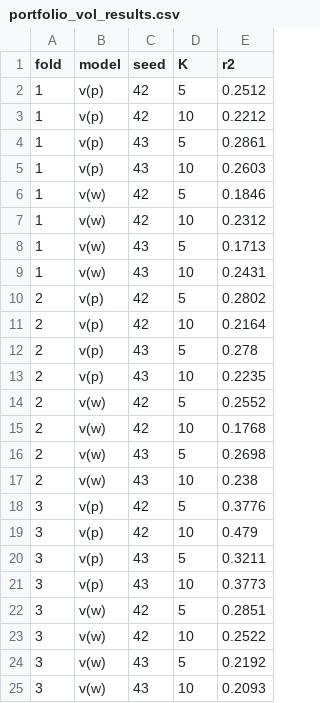
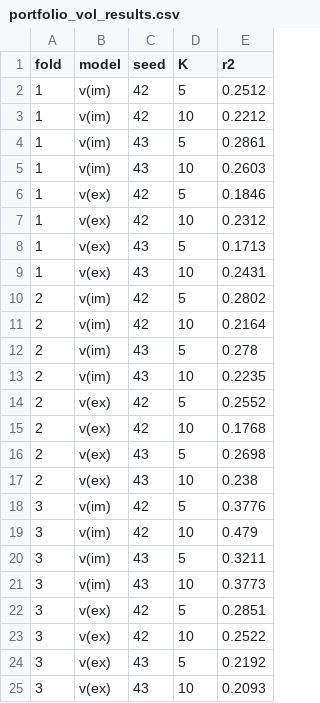
Before and after one commit to yangxiaoyzhzyh/implicit-interaction, a CSV file: 05_cross_domain/runs/portfolio_vol_results.csv, drawn as a sheet.

Commit message:
05_cross_domain: keep only the two routes the paper reports; drop the unreported additive baseline and align the route names

```diff
--- a/05_cross_domain/runs/portfolio_vol_results.csv
+++ b/05_cross_domain/runs/portfolio_vol_results.csv
@@ -1,25 +1,25 @@
 fold,model,seed,K,r2
-1,v(p),42,5,0.2512
-1,v(p),42,10,0.2212
-1,v(p),43,5,0.2861
-1,v(p),43,10,0.2603
-1,v(w),42,5,0.1846
-1,v(w),42,10,0.2312
-1,v(w),43,5,0.1713
-1,v(w),43,10,0.2431
-2,v(p),42,5,0.2802
-2,v(p),42,10,0.2164
-2,v(p),43,5,0.278
-2,v(p),43,10,0.2235
-2,v(w),42,5,0.2552
-2,v(w),42,10,0.1768
-2,v(w),43,5,0.2698
-2,v(w),43,10,0.238
-3,v(p),42,5,0.3776
-3,v(p),42,10,0.479
-3,v(p),43,5,0.3211
-3,v(p),43,10,0.3773
-3,v(w),42,5,0.2851
-3,v(w),42,10,0.2522
-3,v(w),43,5,0.2192
-3,v(w),43,10,0.2093
+1,v(im),42,5,0.2512
+1,v(im),42,10,0.2212
+1,v(im),43,5,0.2861
+1,v(im),43,10,0.2603
+1,v(ex),42,5,0.1846
+1,v(ex),42,10,0.2312
+1,v(ex),43,5,0.1713
+1,v(ex),43,10,0.2431
+2,v(im),42,5,0.2802
+2,v(im),42,10,0.2164
+2,v(im),43,5,0.278
+2,v(im),43,10,0.2235
+2,v(ex),42,5,0.2552
+2,v(ex),42,10,0.1768
+2,v(ex),43,5,0.2698
+2,v(ex),43,10,0.238
+3,v(im),42,5,0.3776
+3,v(im),42,10,0.479
+3,v(im),43,5,0.3211
+3,v(im),43,10,0.3773
+3,v(ex),42,5,0.2851
+3,v(ex),42,10,0.2522
+3,v(ex),43,5,0.2192
+3,v(ex),43,10,0.2093
```
Also changed, not shown: 05_cross_domain/runs/multidoc_set_homo_results.csv, 05_cross_domain/runs/multidoc_set_results.csv, 3 other files.
